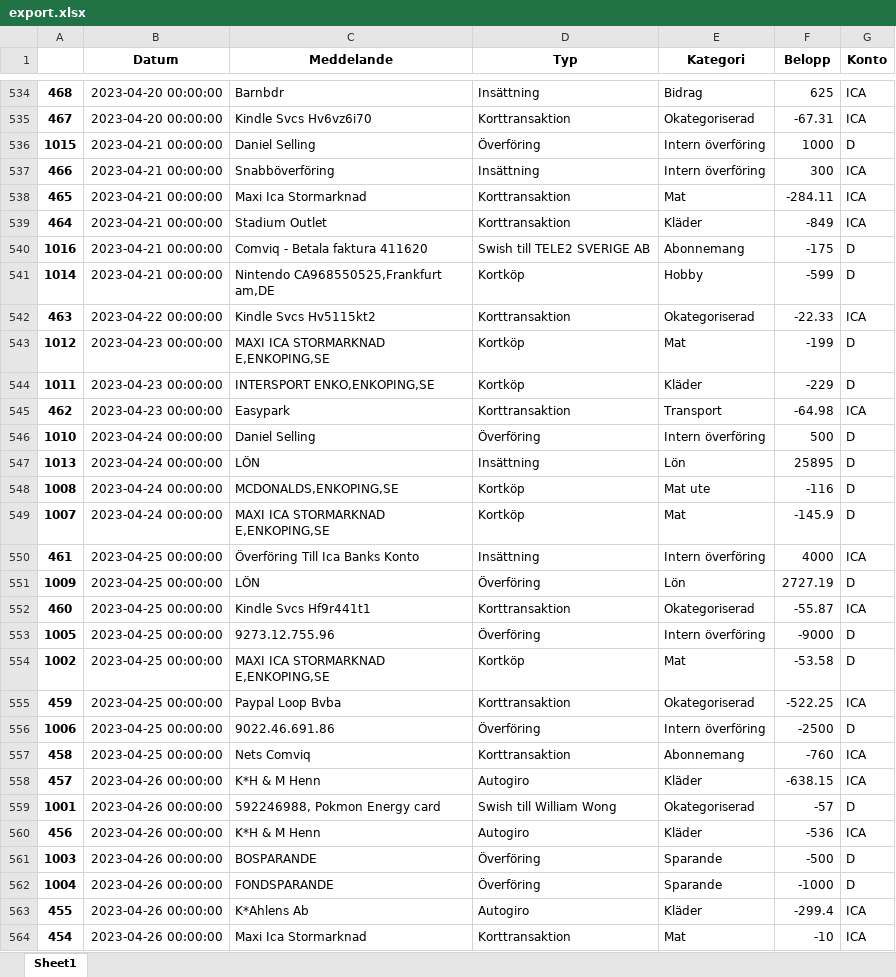
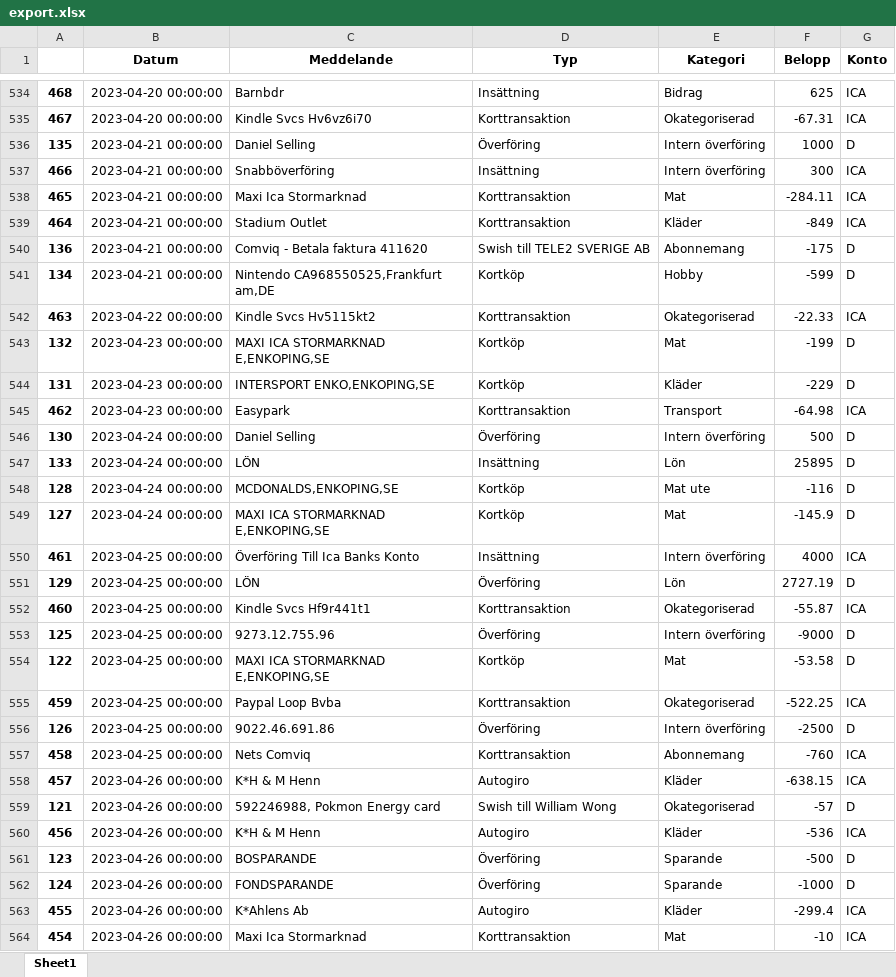
Before and after one commit to Svulster/Budgetprogram, an Excel workbook: export/export.xlsx, sheet Sheet1, drawn as a sheet; only a part is shown, gaps mark what is left out; values as stored, in another font and other column widths than the file's, no borders; the diff covers the shown part only; the diff names each change by its address in the sheet, - before the commit and + after, or states it on an @@ line.

```diff
--- a/export/export.xlsx (sheet Sheet1)
+++ b/export/export.xlsx (sheet Sheet1)
-A536: 1015
+A536: 135
-A540: 1016
+A540: 136
-A541: 1014
+A541: 134
-A543: 1012
+A543: 132
-A544: 1011
+A544: 131
-A546: 1010
+A546: 130
-A547: 1013
+A547: 133
-A548: 1008
+A548: 128
-A549: 1007
+A549: 127
-A551: 1009
+A551: 129
-A553: 1005
+A553: 125
-A554: 1002
+A554: 122
-A556: 1006
+A556: 126
-A559: 1001
+A559: 121
-A561: 1003
+A561: 123
-A562: 1004
+A562: 124
```
Also changed, not shown: 242 edited cells elsewhere in this sheet, 6 other files.
